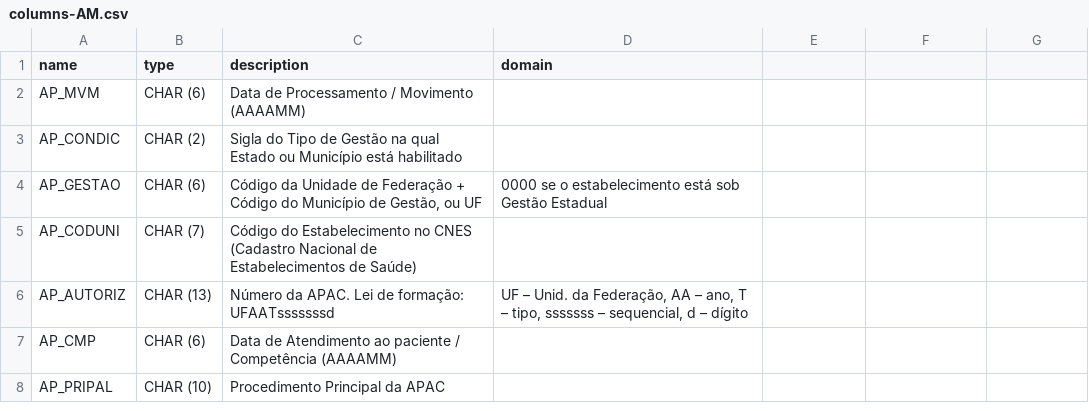
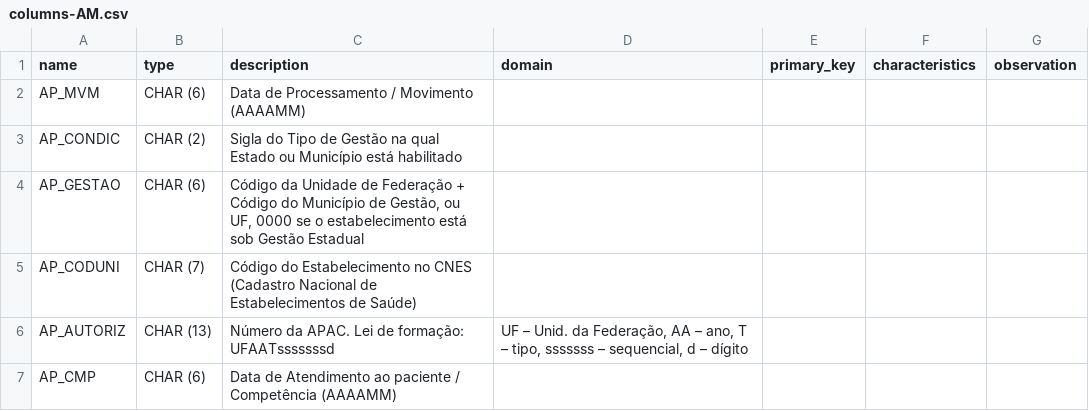
Before and after one commit to DataSUS-Infraestrutura/Atlas, a CSV file: dicionarios/columns-AM.csv, drawn as a sheet; only a part is shown; the shorter side is filled out with more unchanged rows; the diff names each change by its address in the sheet, - before the commit and + after, or states it on an @@ line.

```diff
--- a/dicionarios/columns-AM.csv
+++ b/dicionarios/columns-AM.csv
-E1: (empty)
+E1: primary_key
-F1: (empty)
+F1: characteristics
-G1: (empty)
+G1: observation
-C4 (description): …Gestão, ou UF
+C4 (description): …Gestão, ou UF, 0000 se o estabelecimento está sob Gestão Estadual
-D4 (domain): 0000 se o estabelecimento está sob Gestão Estadual
+D4 (domain): (empty)
```
Also changed, not shown: dicionarios/columns-AD.csv, dicionarios/columns-AN.csv, 10 other files.
